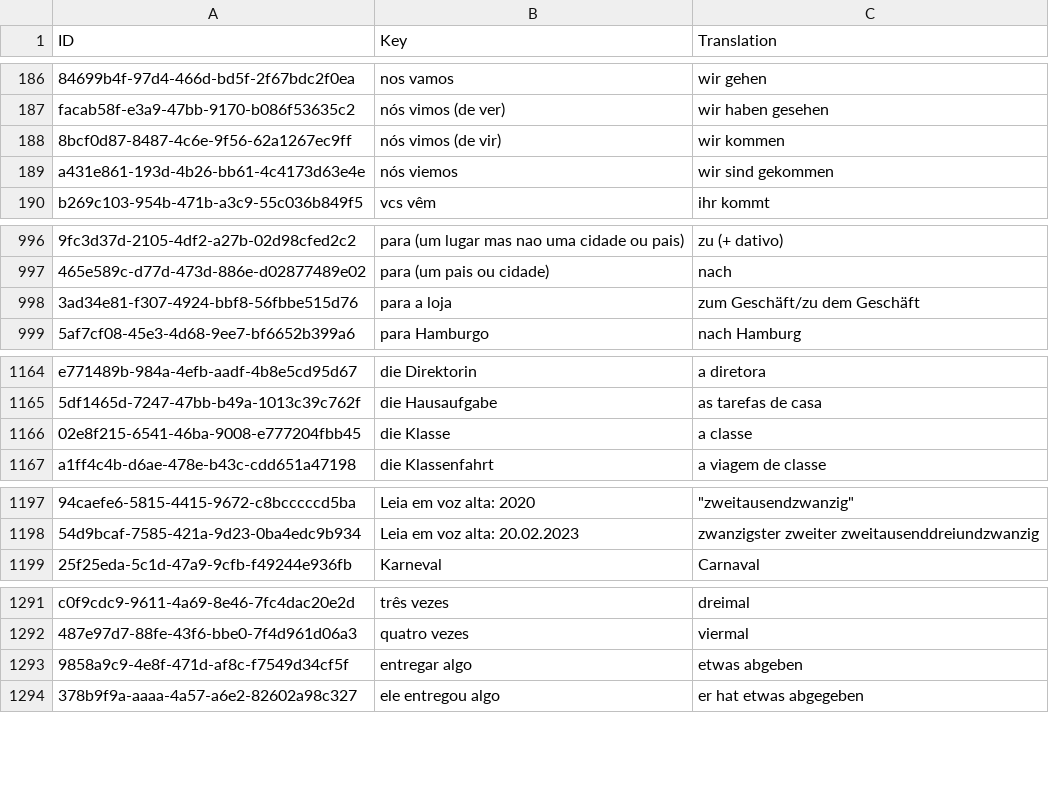
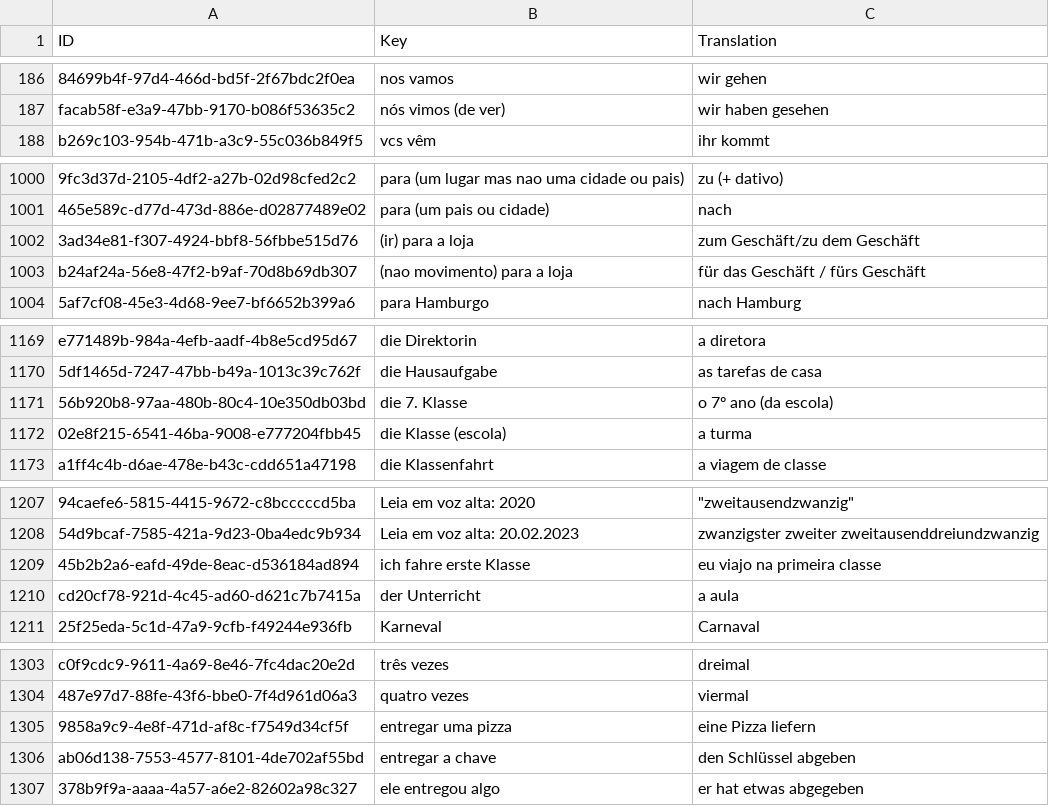
Before and after one commit to Tommmi/BrainDownload, a CSV file: Brain/Brain/Vocabulary.csv, drawn as a sheet; only a part is shown, gaps mark what is left out; removed rows and columns are numbered as before the commit, all else as after; the diff covers the shown part only; the diff names each change by its address in the sheet, - before the commit and + after, or states it on an @@ line.

```diff
--- a/Brain/Brain/Vocabulary.csv
+++ b/Brain/Brain/Vocabulary.csv
-row 188: 8bcf0d87-8487-4c6e-9f56-62a1267ec9ff | nós vimos (de vir) | wir kommen
-row 189: a431e861-193d-4b26-bb61-4c4173d63e4e | nós viemos | wir sind gekommen
-B1002 (Key): para a loja
+B1002 (Key): (ir) para a loja
+row 1003: b24af24a-56e8-47f2-b9af-70d8b69db307 | (nao movimento) para a loja | für das Geschäft / fürs Geschäft
+row 1171: 56b920b8-97aa-480b-80c4-10e350db03bd | die 7. Klasse | o 7º ano (da escola)
-B1172 (Key): die Klasse
+B1172 (Key): die Klasse (escola)
-C1172 (Translation): a classe
+C1172 (Translation): a turma
+row 1209: 45b2b2a6-eafd-49de-8eac-d536184ad894 | ich fahre erste Klasse | eu viajo na primeira classe
+row 1210: cd20cf78-921d-4c45-ad60-d621c7b7415a | der Unterricht | a aula
-B1305 (Key): entregar algo
+B1305 (Key): entregar uma pizza
-C1305 (Translation): etwas abgeben
+C1305 (Translation): eine Pizza liefern
+row 1306: ab06d138-7553-4577-8101-4de702af55bd | entregar a chave | den Schlüssel abgeben
```
Also changed, not shown: 20 added rows, 2 removed rows and 13 edited cells elsewhere in this file, 1 other file.
